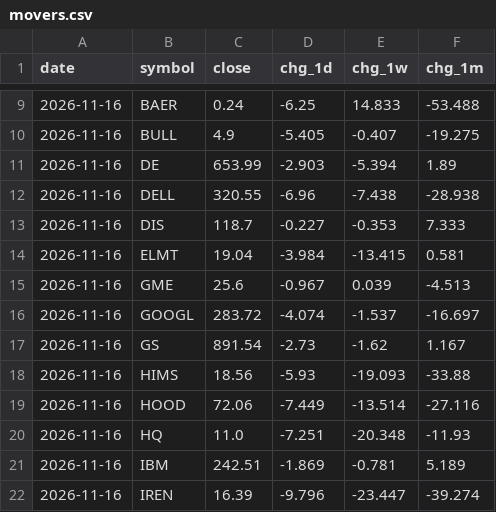
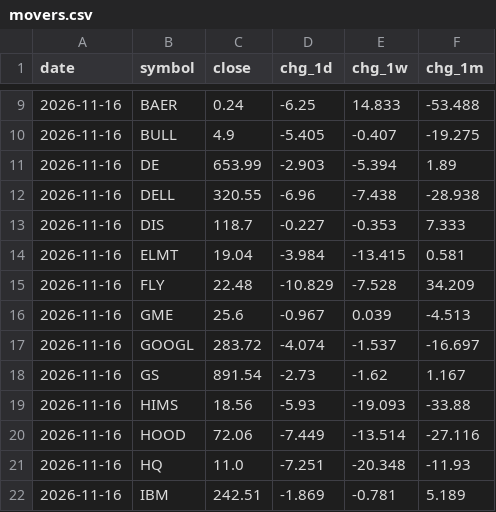
Before and after one commit to dmartindem/portfolio-automation, a CSV file: data/movers.csv, drawn as a sheet; only a part is shown, gaps mark what is left out; the shorter side is filled out with more unchanged rows; the diff names each change by its address in the sheet, - before the commit and + after, or states it on an @@ line.

```diff
--- a/data/movers.csv
+++ b/data/movers.csv
+row 15: 2026-11-16 | FLY | 22.48 | -10.829 | -7.528 | 34.209
```
Also changed, not shown: 1 other file.
